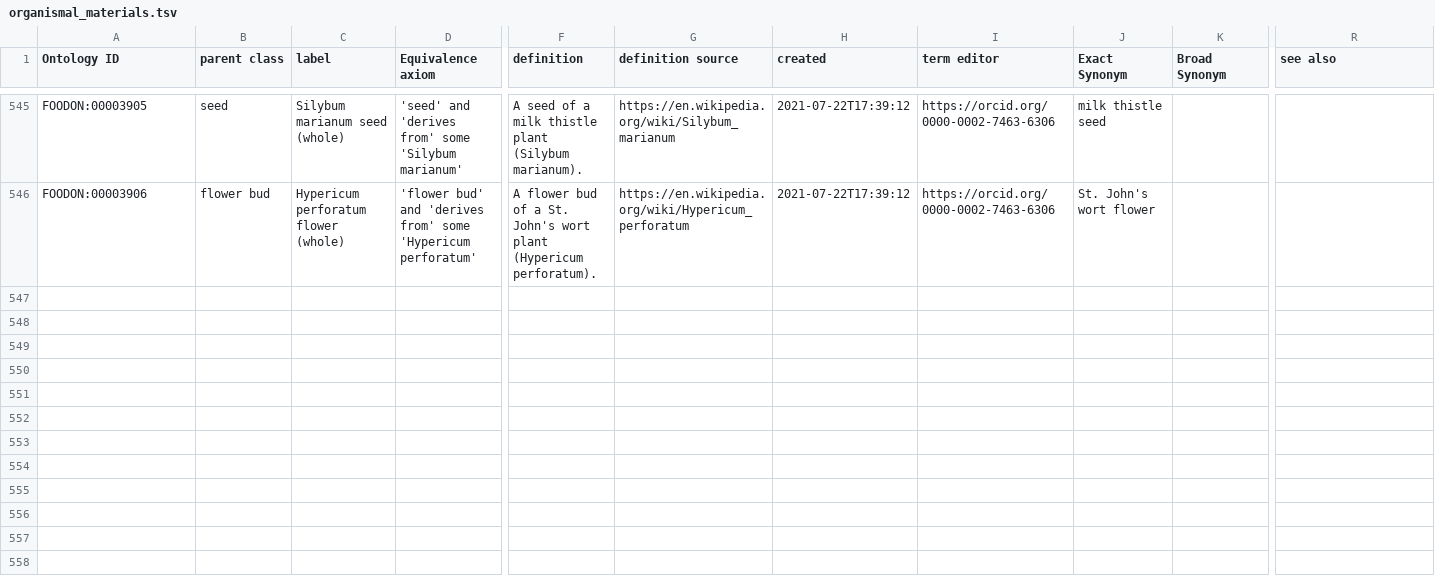
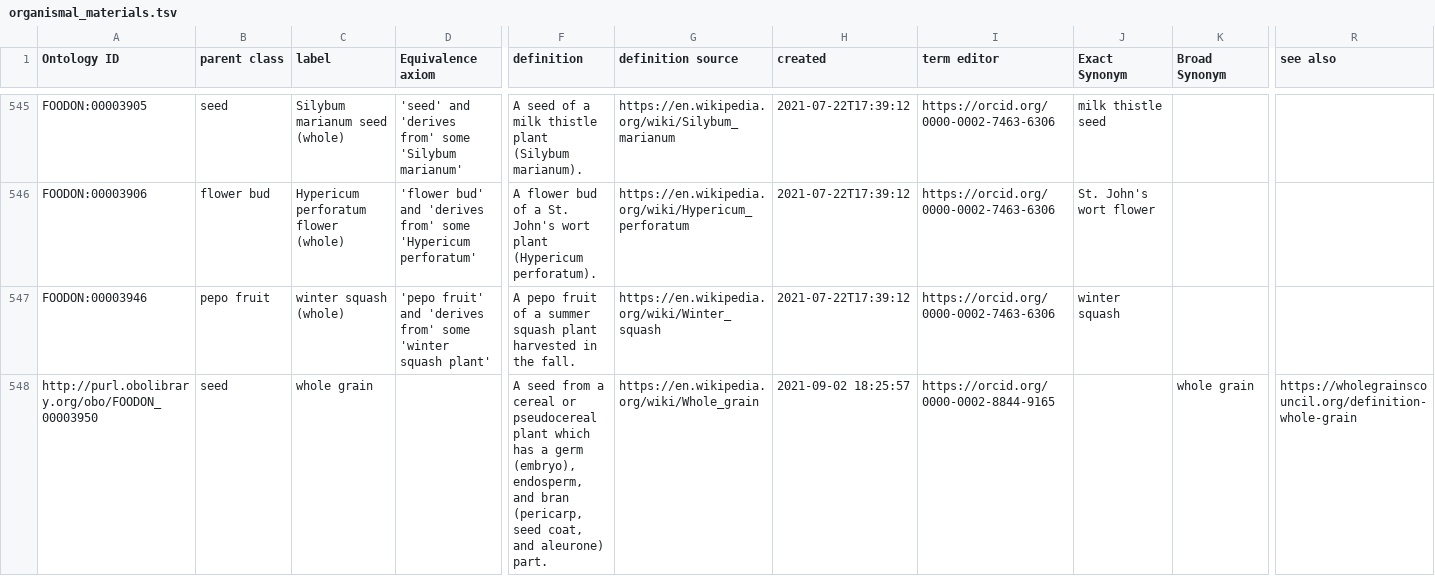
Before and after one commit to IC-FOODS/foodon, a TSV file: src/ontology/imports/robot/organismal_materials.tsv, drawn as a sheet; only a part is shown, gaps mark what is left out; rows hold the shown columns only; the diff names each change by its address in the sheet, - before the commit and + after, or states it on an @@ line.

Commit message:
updated NCBITaxon in prep for Seafood List

```diff
--- a/src/ontology/imports/robot/organismal_materials.tsv
+++ b/src/ontology/imports/robot/organismal_materials.tsv
+row 547: FOODON:00003946 | pepo fruit | winter squash (whole) | 'pepo fruit' and 'derives from' some 'winter squash plant' | A pepo fruit of a summer squash plant harvested in the fall. | https://en.wikipedia.org/wiki/Winter_squash | 2021-07-22T17:39:12 | https://orcid.org/0000-0002-7463-6306 | winter squash
+row 548: http://purl.obolibrary.org/obo/FOODON_00003950 | seed | whole grain |  | A seed from a cereal or pseudocereal plant which has a germ (embryo), endosperm, and bran (pericarp, seed coat, and aleurone) part. | https://en.wikipedia.org/wiki/Whole_grain | 2021-09-02 18:25:57 | https://orcid.org/0000-0002-8844-9165 |  | whole grain | https://wholegrainscouncil.org/definition-whole-grain
```
Also changed, not shown: 13 other files.
